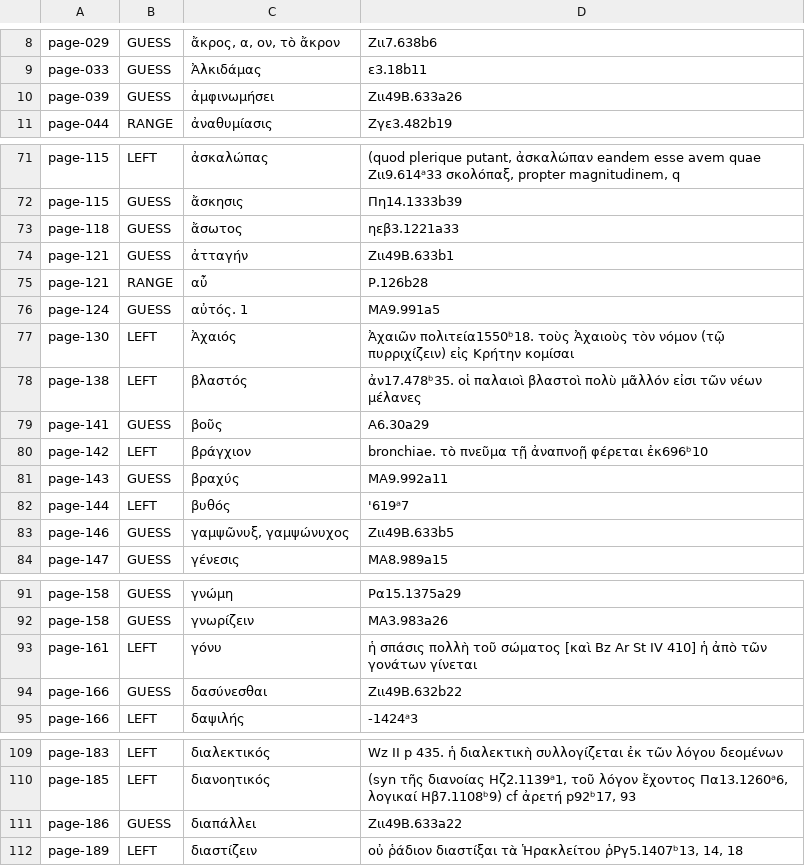
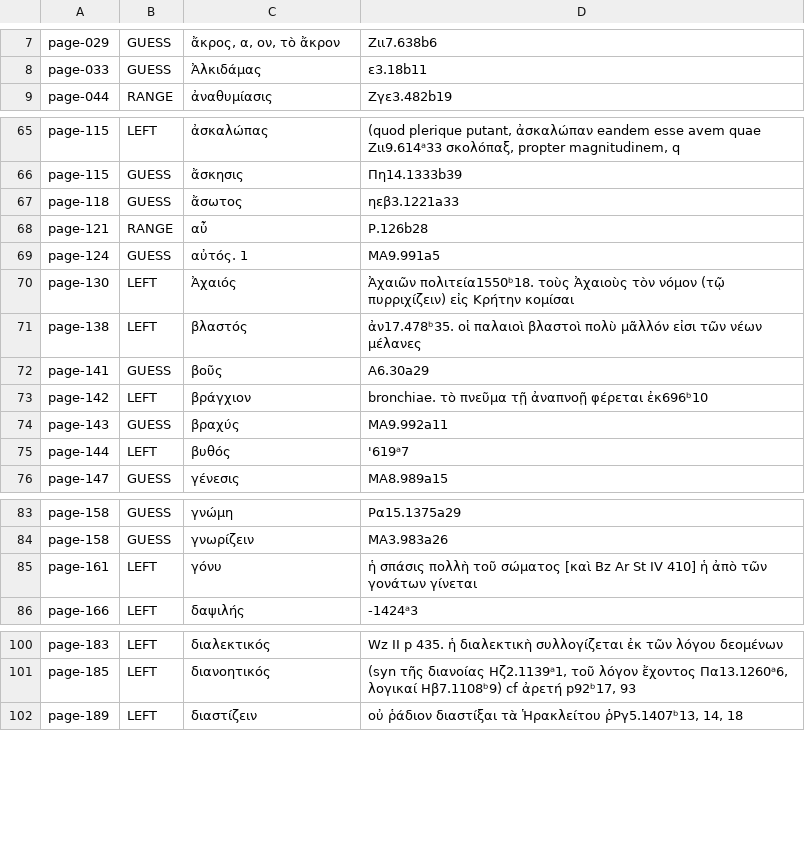
Before and after one commit to tuzzit/index_aristotelicus, a TSV file: data/audit.tsv, drawn as a sheet; only a part is shown, gaps mark what is left out; the diff covers the shown part only; the diff names each change by its address in the sheet, - before the commit and + after, or states it on an @@ line.

```diff
--- a/data/audit.tsv
+++ b/data/audit.tsv
-row 10: page-039 | GUESS | ἀμφινωμήσει | Ζιι49B.633a26
-row 74: page-121 | GUESS | ἀτταγήν | Ζιι49B.633b1
-row 83: page-146 | GUESS | γαμψῶνυξ, γαμψώνυχος | Ζιι49B.633b5
-row 94: page-166 | GUESS | δασύνεσθαι | Ζιι49B.632b22
-row 111: page-186 | GUESS | διαπάλλει | Ζιι49B.633a22
```
Also changed, not shown: 36 removed rows and 1 edited cell elsewhere in this file, 7 other files.
